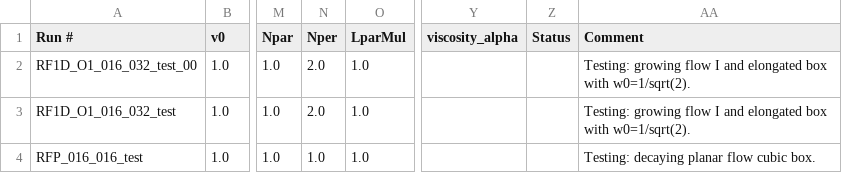
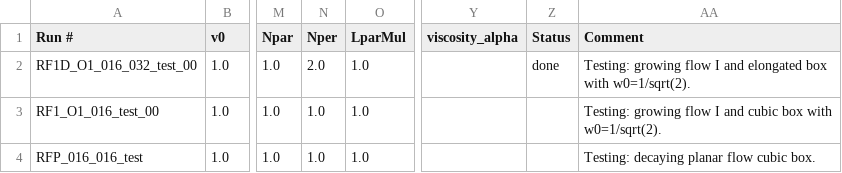
Before and after one commit to SWIFTSIM/SWIFT, a CSV file: examples/MHDTests/RobertsFlow/test_run_parameters.csv, drawn as a sheet; only a part is shown, gaps mark what is left out; the diff names each change by its address in the sheet, - before the commit and + after, or states it on an @@ line.

Commit message:
improved growth rate plotting, changed base run parameters

```diff
--- a/examples/MHDTests/RobertsFlow/test_run_parameters.csv
+++ b/examples/MHDTests/RobertsFlow/test_run_parameters.csv
-Z2 (Status): (empty)
+Z2 (Status): done
-A3 (Run #): RF1D_O1_016_032_test
+A3 (Run #): RF1_O1_016_test_00
-N3 (Nper): 2.0
+N3 (Nper): 1.0
-AA3 (Comment): …I and elongated box with…
+AA3 (Comment): …I and cubic box with…
```
Also changed, not shown: 2 other files.
